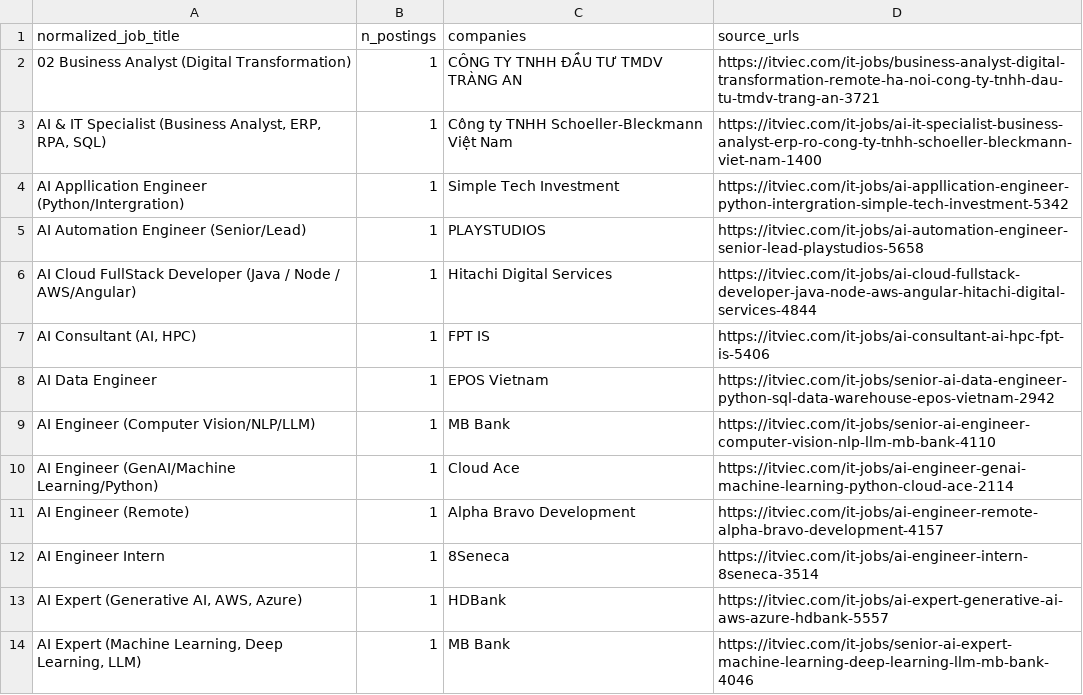
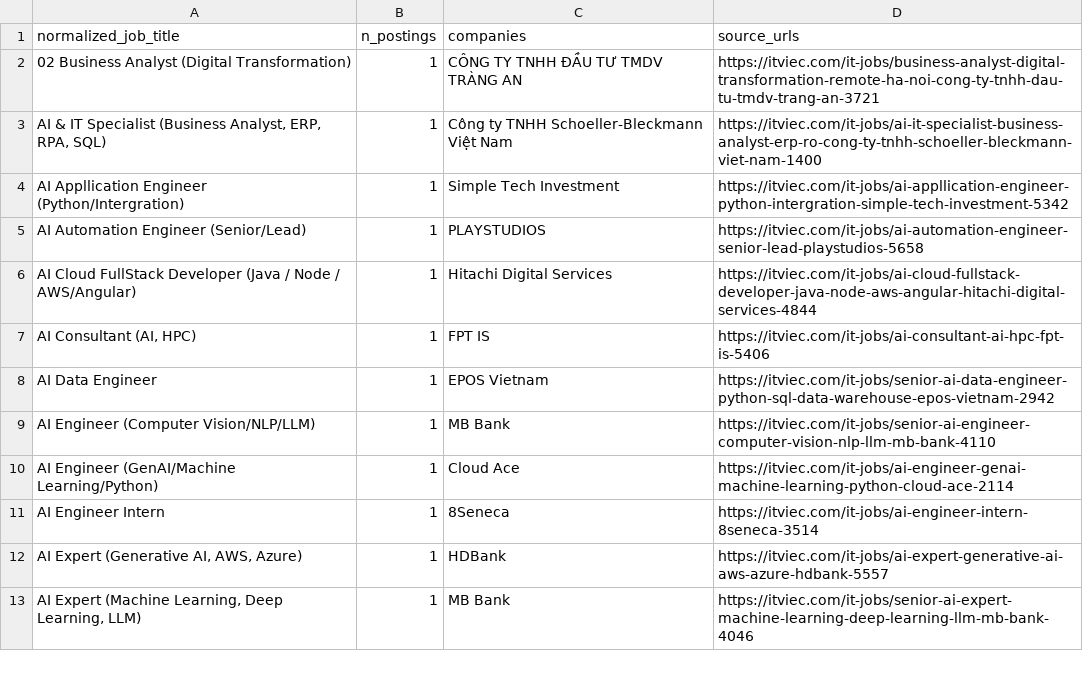
Before and after one commit to DuongXD-27/occupational-skill-structure-mining, a CSV file: reports/data_quality/rq1_pilot/rq1_rare_titles.csv, drawn as a sheet; only a part is shown; the diff covers the shown part only.

```diff
--- a/reports/data_quality/rq1_pilot/rq1_rare_titles.csv
+++ b/reports/data_quality/rq1_pilot/rq1_rare_titles.csv
@@ -10,3 +10,2 @@ AI Engineer (Computer Vision/NLP/LLM),1,MB Bank,https://itviec.com/it-jobs/senio
 AI Engineer (GenAI/Machine Learning/Python),1,Cloud Ace,https://itviec.com/it-jobs/ai-engineer-genai-machine-learning-python-cloud-ace-2114
-AI Engineer (Remote),1,Alpha Bravo Development,https://itviec.com/it-jobs/ai-engineer-remote-alpha-bravo-development-4157
 AI Engineer Intern,1,8Seneca,https://itviec.com/it-jobs/ai-engineer-intern-8seneca-3514
```
Also changed, not shown: 10 added rows, 13 removed rows and 16 edited cells elsewhere in this file, reports/data_quality/rq1_pilot/rq1_summary.csv, reports/data_quality/rq1_pilot/rq1_top20_titles.csv, 10 other files.
